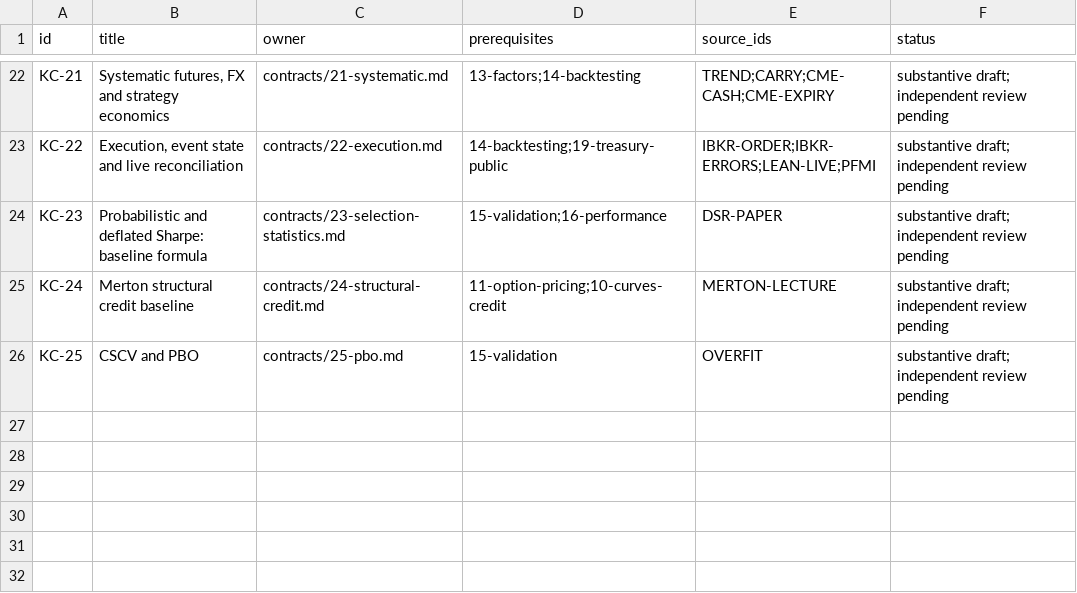
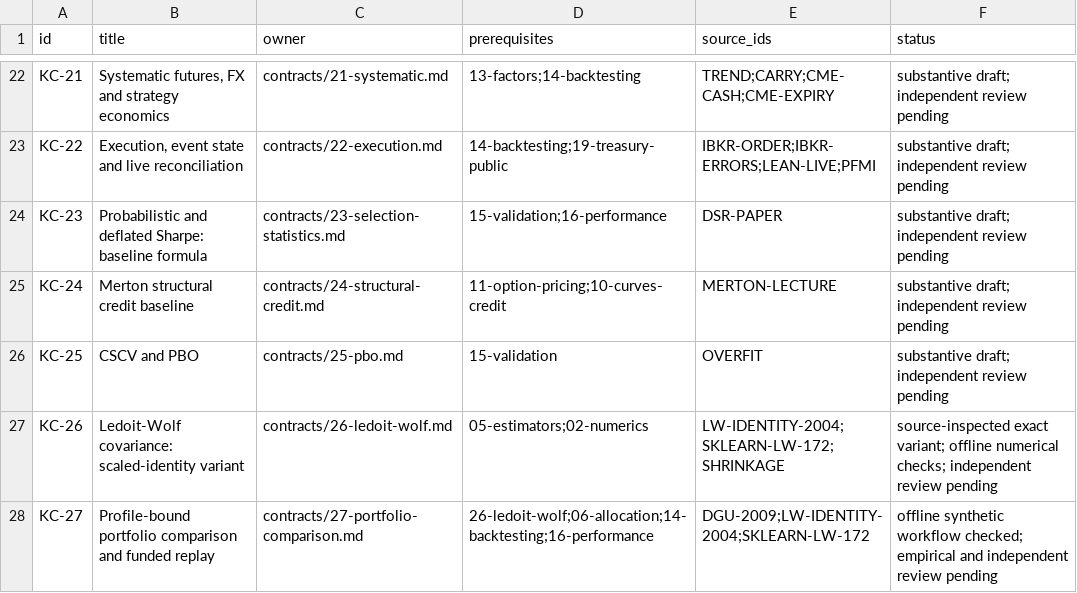
Before and after one commit to AlainDaccache/Quantropy, a CSV file: docs/knowledge-base/contract-register.csv, drawn as a sheet; only a part is shown, gaps mark what is left out.

```diff
--- a/docs/knowledge-base/contract-register.csv
+++ b/docs/knowledge-base/contract-register.csv
@@ -26 +26,3 @@ KC-24,Merton structural credit baseline,contracts/24-structural-credit.md,11-opt
 KC-25,CSCV and PBO,contracts/25-pbo.md,15-validation,OVERFIT,substantive draft; independent review pending
+KC-26,Ledoit-Wolf covariance: scaled-identity variant,contracts/26-ledoit-wolf.md,05-estimators;02-numerics,LW-IDENTITY-2004;SKLEARN-LW-172;SHRINKAGE,source-inspected exact variant; offline numerical checks; independent review pending
+KC-27,Profile-bound portfolio comparison and funded replay,contracts/27-portfolio-comparison.md,26-ledoit-wolf;06-allocation;14-backtesting;16-performance,DGU-2009;LW-IDENTITY-2004;SKLEARN-LW-172,offline synthetic workflow checked; empirical and independent review pending
```
Also changed, not shown: docs/knowledge-base/claim-evidence.csv, docs/knowledge-base/method-catalog.csv, 24 other files.
